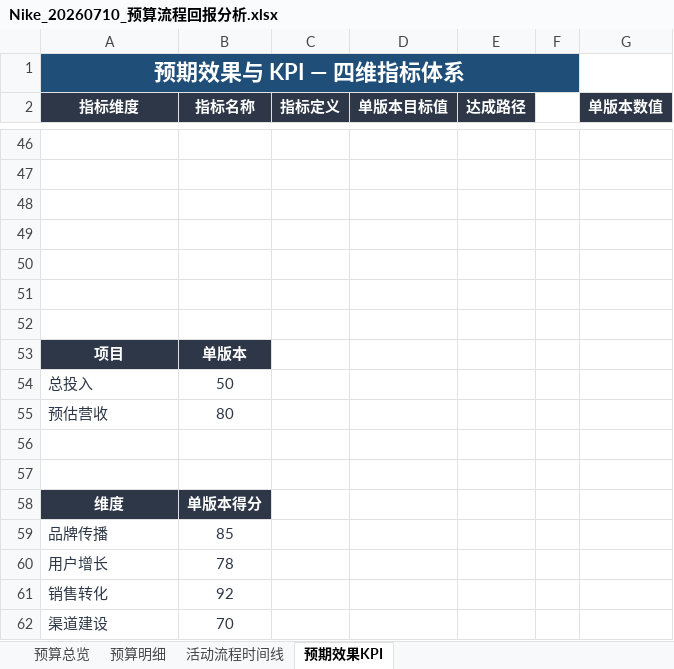
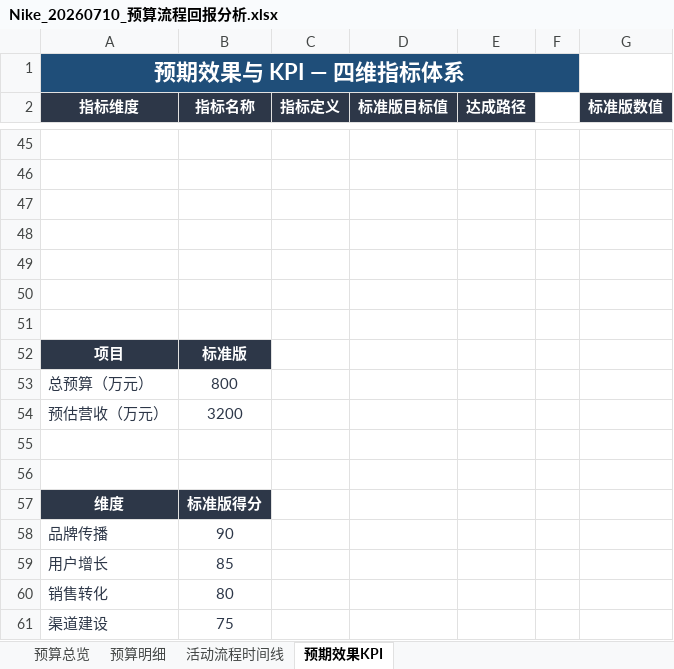
Before and after one commit to lengfengng1-ai-architect/AgentNexus, an Excel workbook: backend/generated_xlsx/Nike_20260710_预算流程回报分析.xlsx, sheet 预期效果KPI, drawn as a sheet; only a part is shown, gaps mark what is left out; values as stored, in another font and other column widths than the file's, no borders; charts and pictures not drawn; removed rows and columns are numbered as before the commit, all else as after; the diff covers the shown part only; the diff names each change by its address in the sheet, - before the commit and + after, or states it on an @@ line.

```diff
--- a/backend/generated_xlsx/Nike_20260710_预算流程回报分析.xlsx (sheet 预期效果KPI)
+++ b/backend/generated_xlsx/Nike_20260710_预算流程回报分析.xlsx (sheet 预期效果KPI)
-D2: 单版本目标值
+D2: 标准版目标值
-G2: 单版本数值
+G2: 标准版数值
-B52 (指标名称): 单版本
+B52 (指标名称): 标准版
-row 54: 总投入 | 50
-row 55: 预估营收 | 80
+row 53: 总预算（万元） | 800
+row 54: 预估营收（万元） | 3200
-B57 (指标名称): 单版本得分
+B57 (指标名称): 标准版得分
-B58 (指标名称): 85
+B58 (指标名称): 90
-B59 (指标名称): 78
+B59 (指标名称): 85
-B60 (指标名称): 92
+B60 (指标名称): 80
-B61 (指标名称): 70
+B61 (指标名称): 75
```
Also changed, not shown: 16 added rows, 17 removed rows and 10 edited cells elsewhere in this sheet, sheet 活动流程时间线, sheet 预算明细, sheet 预算总览, charts or pictures, 2 other files.
